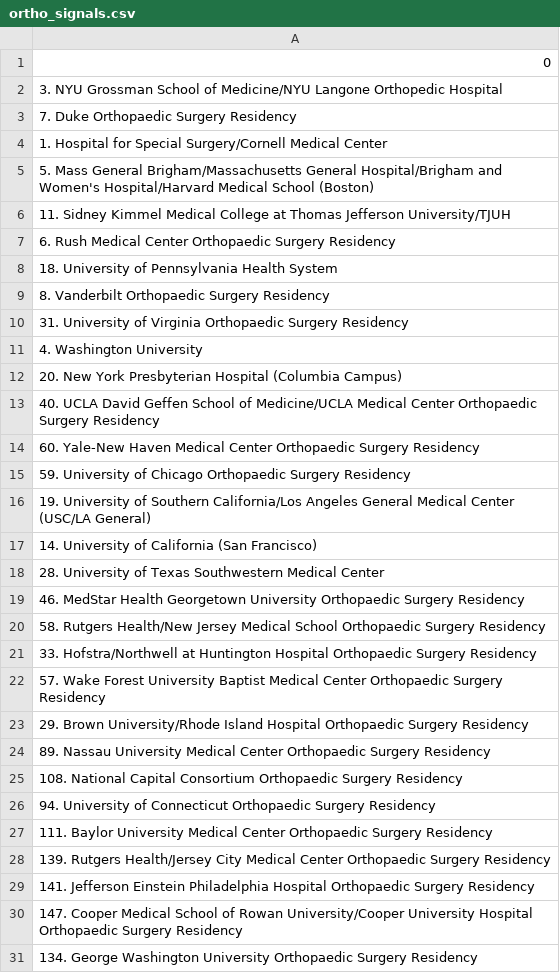
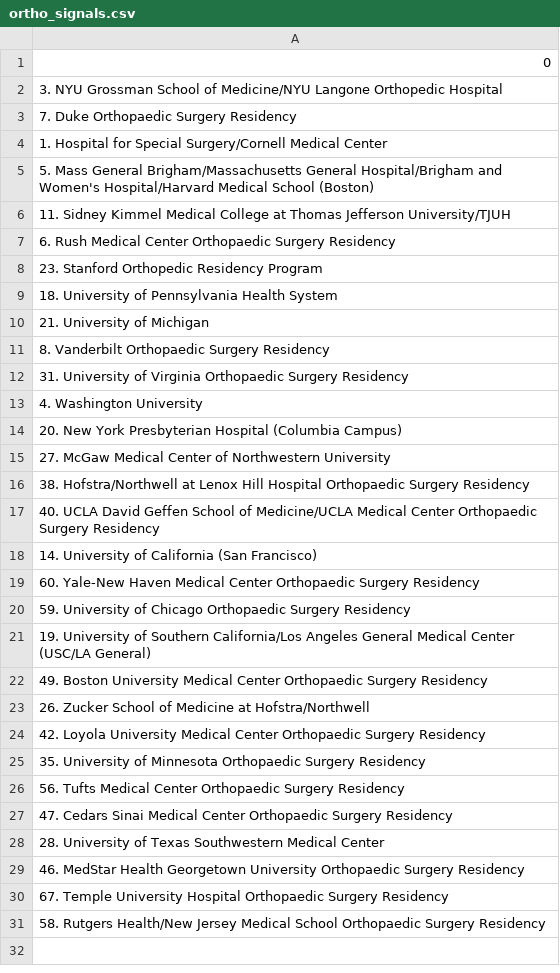
Before and after one commit to franceskoback/ResidencyApplication, a CSV file: results/ortho_signals.csv, drawn as a sheet.

```diff
--- a/results/ortho_signals.csv
+++ b/results/ortho_signals.csv
@@ -7,3 +7,5 @@
 6. Rush Medical Center Orthopaedic Surgery Residency
+23. Stanford Orthopedic Residency Program
 18. University of Pennsylvania Health System
+21. University of Michigan
 8. Vanderbilt Orthopaedic Surgery Residency
@@ -12,3 +14,6 @@
 20. New York Presbyterian Hospital (Columbia Campus)
+27. McGaw Medical Center of Northwestern University
+38. Hofstra/Northwell at Lenox Hill Hospital Orthopaedic Surgery Residency
 40. UCLA David Geffen School of Medicine/UCLA Medical Center Orthopaedic Surgery Residency
+14. University of California (San Francisco)
 60. Yale-New Haven Medical Center Orthopaedic Surgery Residency
@@ -16,16 +21,11 @@
 19. University of Southern California/Los Angeles General Medical Center (USC/LA General)
-14. University of California (San Francisco)
+49. Boston University Medical Center Orthopaedic Surgery Residency
+26. Zucker School of Medicine at Hofstra/Northwell
+42. Loyola University Medical Center Orthopaedic Surgery Residency
+35. University of Minnesota Orthopaedic Surgery Residency
+56. Tufts Medical Center Orthopaedic Surgery Residency
+47. Cedars Sinai Medical Center Orthopaedic Surgery Residency
 28. University of Texas Southwestern Medical Center
 46. MedStar Health Georgetown University Orthopaedic Surgery Residency
+67. Temple University Hospital Orthopaedic Surgery Residency
 58. Rutgers Health/New Jersey Medical School Orthopaedic Surgery Residency
-33. Hofstra/Northwell at Huntington Hospital Orthopaedic Surgery Residency
-57. Wake Forest University Baptist Medical Center Orthopaedic Surgery Residency
-29. Brown University/Rhode Island Hospital Orthopaedic Surgery Residency
-89. Nassau University Medical Center Orthopaedic Surgery Residency
-108. National Capital Consortium Orthopaedic Surgery Residency
-94. University of Connecticut Orthopaedic Surgery Residency
-111. Baylor University Medical Center Orthopaedic Surgery Residency
-139. Rutgers Health/Jersey City Medical Center Orthopaedic Surgery Residency
-141. Jefferson Einstein Philadelphia Hospital Orthopaedic Surgery Residency
-147. Cooper Medical School of Rowan University/Cooper University Hospital Orthopaedic Surgery Residency
-134. George Washington University Orthopaedic Surgery Residency
```
Also changed, not shown: data/law_schools.csv, data/ortho_programs_cleaned.csv, 7 other files.
